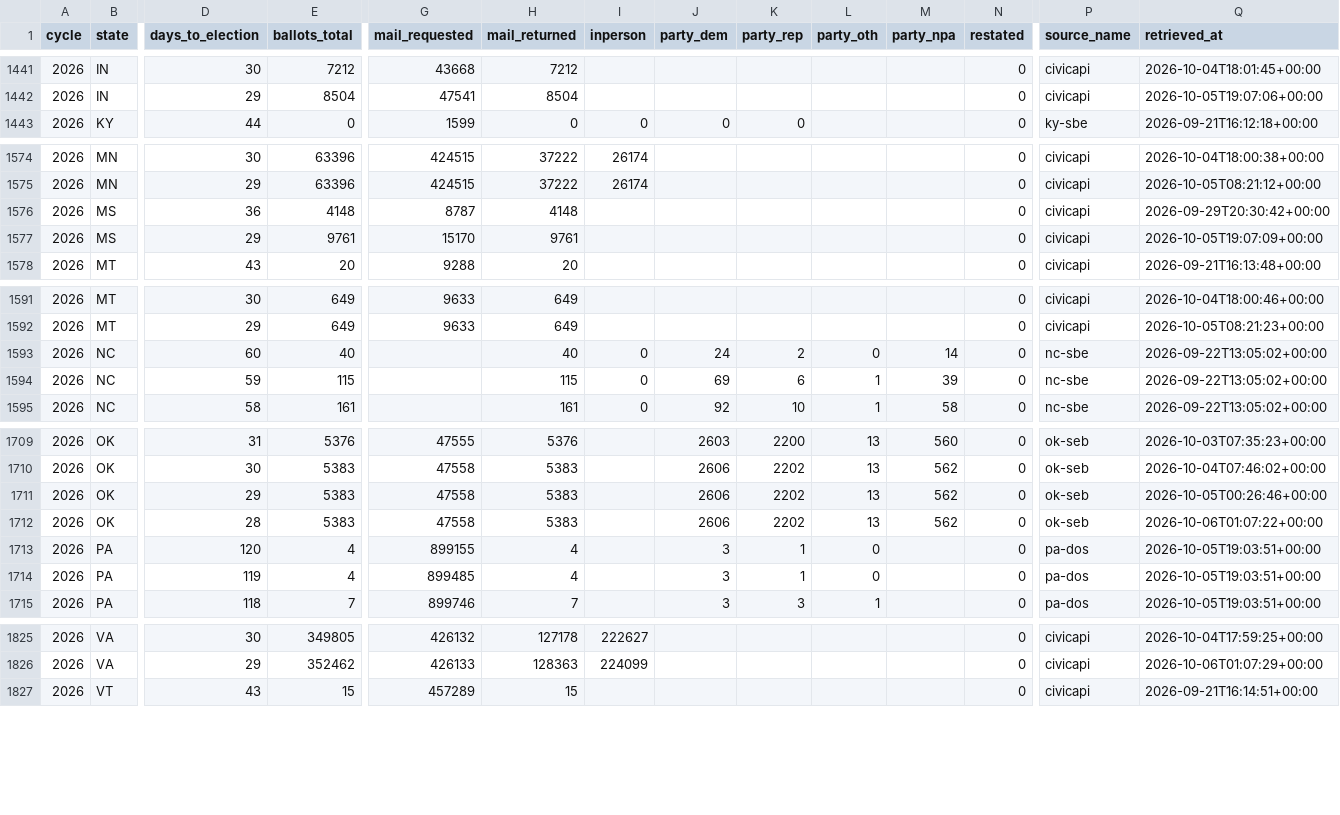
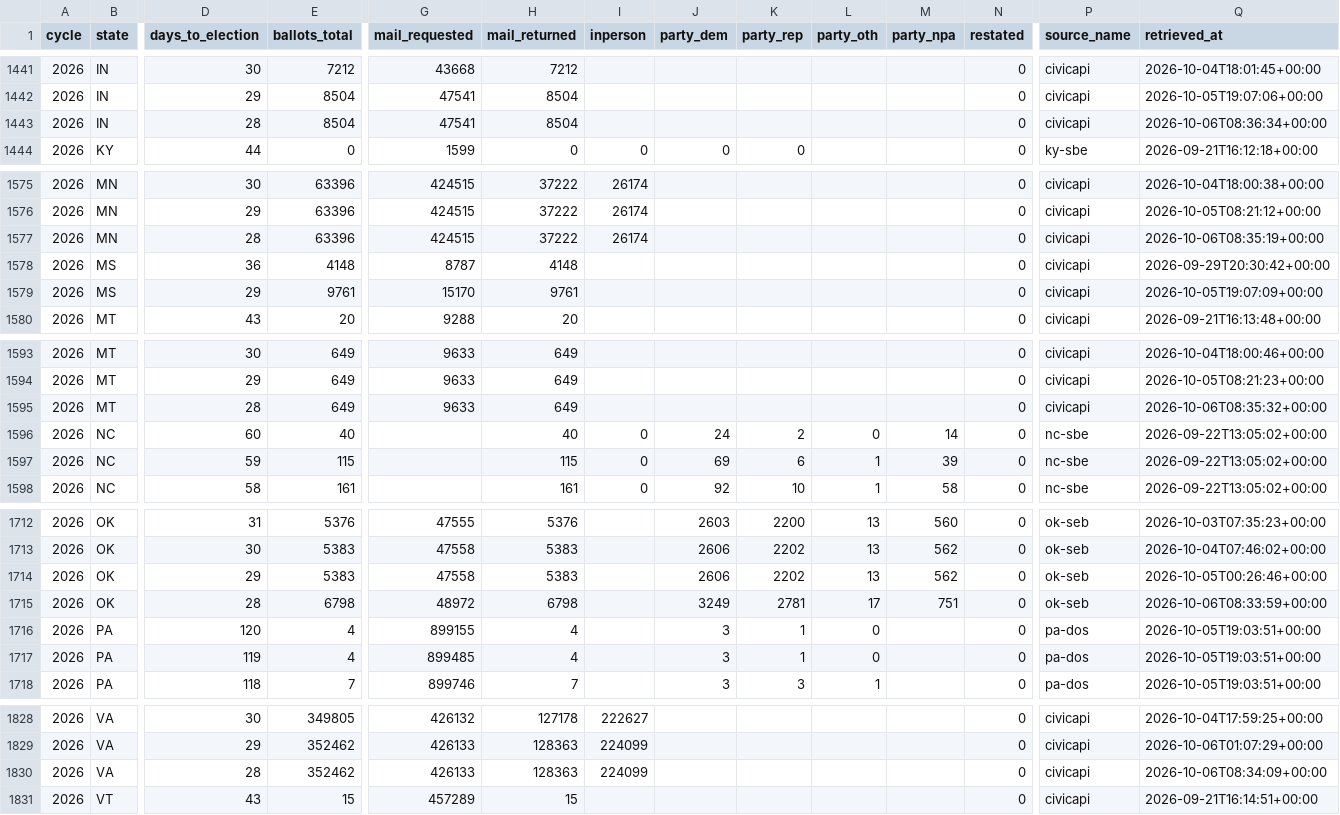
Before and after one commit to ElectIndex/26_early_vote, a CSV file: output/ev_state_daily.csv, drawn as a sheet; only a part is shown, gaps mark what is left out; addresses are those after the commit; rows hold the shown columns only; the diff covers the shown part only; the diff names each change by its address in the sheet, - before the commit and + after, or states it on an @@ line.

```diff
--- a/output/ev_state_daily.csv
+++ b/output/ev_state_daily.csv
+row 1443: 2026 | IN | 28 | 8504 | 47541 | 8504 |  |  |  |  |  | 0 | civicapi | 2026-10-06T08:36:34+00:00
+row 1577: 2026 | MN | 28 | 63396 | 424515 | 37222 | 26174 |  |  |  |  | 0 | civicapi | 2026-10-06T08:35:19+00:00
+row 1595: 2026 | MT | 28 | 649 | 9633 | 649 |  |  |  |  |  | 0 | civicapi | 2026-10-06T08:35:32+00:00
-E1715 (ballots_total): 5383
+E1715 (ballots_total): 6798
-G1715 (mail_requested): 47558
+G1715 (mail_requested): 48972
-H1715 (mail_returned): 5383
+H1715 (mail_returned): 6798
-J1715 (party_dem): 2606
+J1715 (party_dem): 3249
-K1715 (party_rep): 2202
+K1715 (party_rep): 2781
-L1715 (party_oth): 13
+L1715 (party_oth): 17
-M1715 (party_npa): 562
+M1715 (party_npa): 751
-Q1715 (retrieved_at): 2026-10-06T01:07:22+00:00
+Q1715 (retrieved_at): 2026-10-06T08:33:59+00:00
+row 1830: 2026 | VA | 28 | 352462 | 426133 | 128363 | 224099 |  |  |  |  | 0 | civicapi | 2026-10-06T08:34:09+00:00
```
Also changed, not shown: 3 edited cells elsewhere in this file, output/counties/nd.csv, output/counties/ok.csv, 4 other files.
